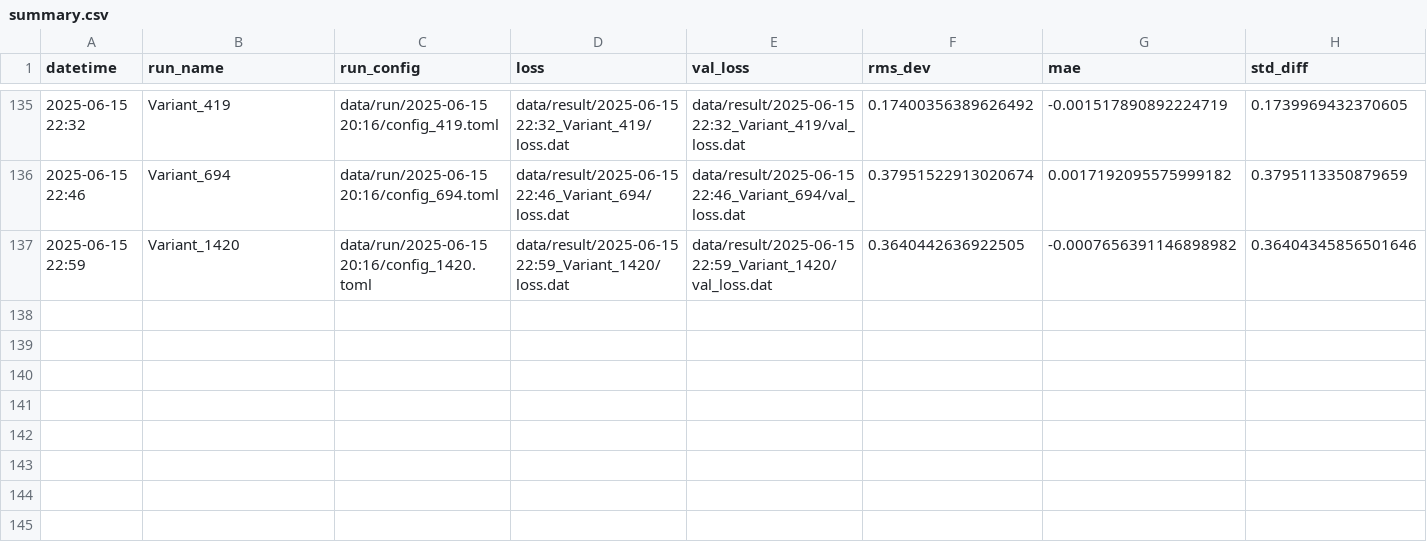
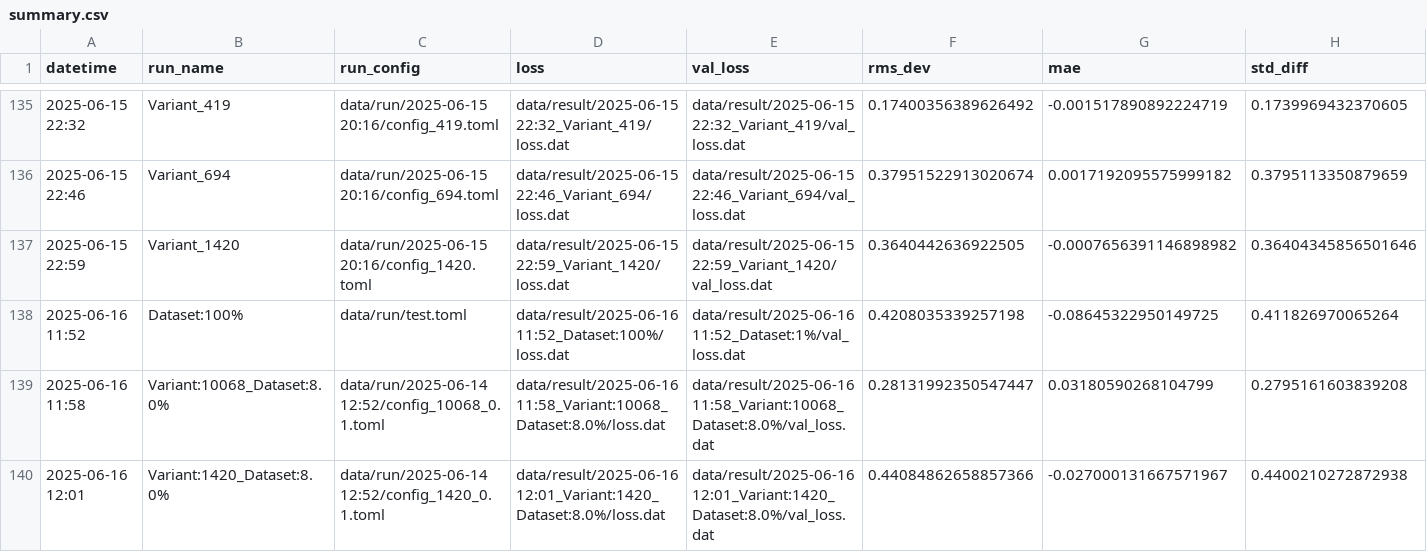
Before and after one commit to mzyudhistira/BSk24-Emu, a CSV file: summary.csv, drawn as a sheet; only a part is shown, gaps mark what is left out; rows hold the shown columns only; the diff names each change by its address in the sheet, - before the commit and + after, or states it on an @@ line.

Commit message:
prepare big test

```diff
--- a/summary.csv
+++ b/summary.csv
+row 138: 2025-06-16 11:52 | Dataset:100% | data/run/test.toml | data/result/2025-06-16 11:52_Dataset:100%/loss.dat | data/result/2025-06-16 11:52_Dataset:1%/val_loss.dat | 0.4208035339257198 | -0.08645322950149725 | 0.411826970065264
+row 139: 2025-06-16 11:58 | Variant:10068_Dataset:8.0% | data/run/2025-06-14 12:52/config_10068_0.1.toml | data/result/2025-06-16 11:58_Variant:10068_Dataset:8.0%/loss.dat | data/result/2025-06-16 11:58_Variant:10068_Dataset:8.0%/val_loss.dat | 0.28131992350547447 | 0.03180590268104799 | 0.2795161603839208
+row 140: 2025-06-16 12:01 | Variant:1420_Dataset:8.0% | data/run/2025-06-14 12:52/config_1420_0.1.toml | data/result/2025-06-16 12:01_Variant:1420_Dataset:8.0%/loss.dat | data/result/2025-06-16 12:01_Variant:1420_Dataset:8.0%/val_loss.dat | 0.44084862658857366 | -0.027000131667571967 | 0.4400210272872938
```
Also changed, not shown: 2 other files.
